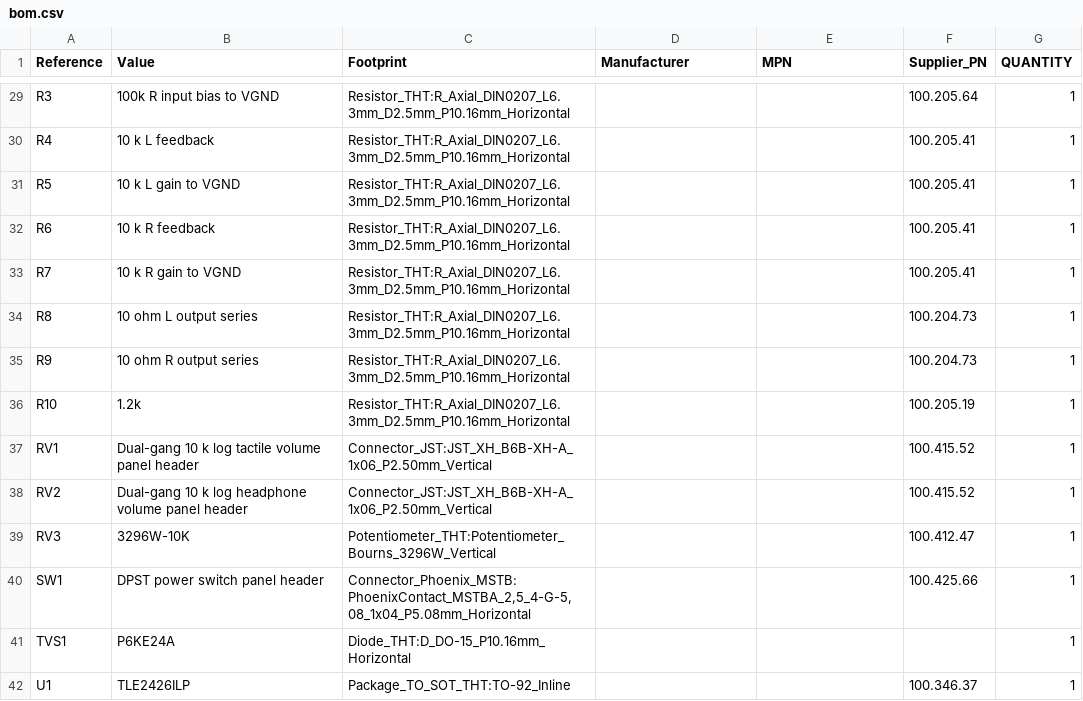
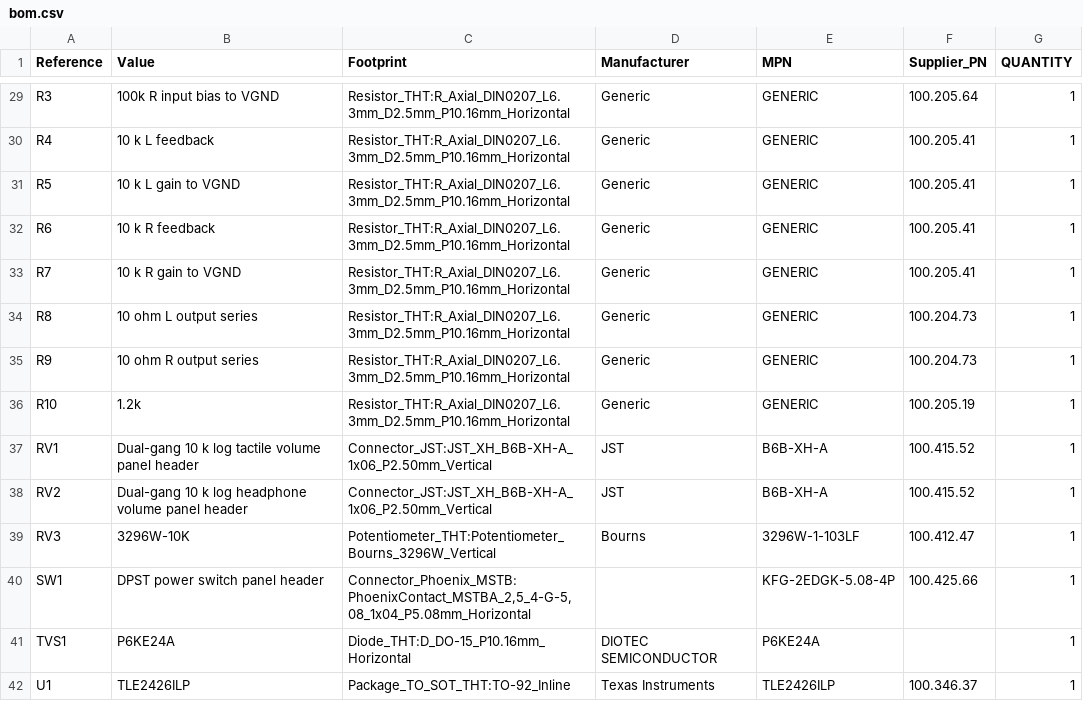
Before and after one commit to davidolarteeg/suboli-control-unit, a CSV file: mfg/bom.csv, drawn as a sheet; only a part is shown, gaps mark what is left out; the diff covers the shown part only.

```diff
--- a/mfg/bom.csv
+++ b/mfg/bom.csv
@@ -29,14 +29,14 @@
-"R3","100k R input bias to VGND","Resistor_THT:R_Axial_DIN0207_L6.3mm_D2.5mm_P10.16mm_Horizontal","","","100.205.64","1"
-"R4","10 k L feedback","Resistor_THT:R_Axial_DIN0207_L6.3mm_D2.5mm_P10.16mm_Horizontal","","","100.205.41","1"
-"R5","10 k L gain to VGND","Resistor_THT:R_Axial_DIN0207_L6.3mm_D2.5mm_P10.16mm_Horizontal","","","100.205.41","1"
-"R6","10 k R feedback","Resistor_THT:R_Axial_DIN0207_L6.3mm_D2.5mm_P10.16mm_Horizontal","","","100.205.41","1"
-"R7","10 k R gain to VGND","Resistor_THT:R_Axial_DIN0207_L6.3mm_D2.5mm_P10.16mm_Horizontal","","","100.205.41","1"
-"R8","10 ohm L output series","Resistor_THT:R_Axial_DIN0207_L6.3mm_D2.5mm_P10.16mm_Horizontal","","","100.204.73","1"
-"R9","10 ohm R output series","Resistor_THT:R_Axial_DIN0207_L6.3mm_D2.5mm_P10.16mm_Horizontal","","","100.204.73","1"
-"R10","1.2k","Resistor_THT:R_Axial_DIN0207_L6.3mm_D2.5mm_P10.16mm_Horizontal","","","100.205.19","1"
-"RV1","Dual-gang 10 k log tactile volume panel header","Connector_JST:JST_XH_B6B-XH-A_1x06_P2.50mm_Vertical","","","100.415.52","1"
-"RV2","Dual-gang 10 k log headphone volume panel header","Connector_JST:JST_XH_B6B-XH-A_1x06_P2.50mm_Vertical","","","100.415.52","1"
-"RV3","3296W-10K","Potentiometer_THT:Potentiometer_Bourns_3296W_Vertical","","","100.412.47","1"
-"SW1","DPST power switch panel header","Connector_Phoenix_MSTB:PhoenixContact_MSTBA_2,5_4-G-5,08_1x04_P5.08mm_Horizontal","","","100.425.66","1"
-"TVS1","P6KE24A","Diode_THT:D_DO-15_P10.16mm_Horizontal","","","","1"
-"U1","TLE2426ILP","Package_TO_SOT_THT:TO-92_Inline","","","100.346.37","1"
+R3,100k R input bias to VGND,Resistor_THT:R_Axial_DIN0207_L6.3mm_D2.5mm_P10.16mm_Horizontal,Generic,GENERIC,100.205.64,1
+R4,10 k L feedback,Resistor_THT:R_Axial_DIN0207_L6.3mm_D2.5mm_P10.16mm_Horizontal,Generic,GENERIC,100.205.41,1
+R5,10 k L gain to VGND,Resistor_THT:R_Axial_DIN0207_L6.3mm_D2.5mm_P10.16mm_Horizontal,Generic,GENERIC,100.205.41,1
+R6,10 k R feedback,Resistor_THT:R_Axial_DIN0207_L6.3mm_D2.5mm_P10.16mm_Horizontal,Generic,GENERIC,100.205.41,1
+R7,10 k R gain to VGND,Resistor_THT:R_Axial_DIN0207_L6.3mm_D2.5mm_P10.16mm_Horizontal,Generic,GENERIC,100.205.41,1
+R8,10 ohm L output series,Resistor_THT:R_Axial_DIN0207_L6.3mm_D2.5mm_P10.16mm_Horizontal,Generic,GENERIC,100.204.73,1
+R9,10 ohm R output series,Resistor_THT:R_Axial_DIN0207_L6.3mm_D2.5mm_P10.16mm_Horizontal,Generic,GENERIC,100.204.73,1
+R10,1.2k,Resistor_THT:R_Axial_DIN0207_L6.3mm_D2.5mm_P10.16mm_Horizontal,Generic,GENERIC,100.205.19,1
+RV1,Dual-gang 10 k log tactile volume panel header,Connector_JST:JST_XH_B6B-XH-A_1x06_P2.50mm_Vertical,JST,B6B-XH-A,100.415.52,1
+RV2,Dual-gang 10 k log headphone volume panel header,Connector_JST:JST_XH_B6B-XH-A_1x06_P2.50mm_Vertical,JST,B6B-XH-A,100.415.52,1
+RV3,3296W-10K,Potentiometer_THT:Potentiometer_Bourns_3296W_Vertical,Bourns,3296W-1-103LF,100.412.47,1
+SW1,DPST power switch panel header,"Connector_Phoenix_MSTB:PhoenixContact_MSTBA_2,5_4-G-5,08_1x04_P5.08mm_Horizontal",,KFG-2EDGK-5.08-4P,100.425.66,1
+TVS1,P6KE24A,Diode_THT:D_DO-15_P10.16mm_Horizontal,DIOTEC SEMICONDUCTOR,P6KE24A,,1
+U1,TLE2426ILP,Package_TO_SOT_THT:TO-92_Inline,Texas Instruments,TLE2426ILP,100.346.37,1
```
Also changed, not shown: 50 edited cells elsewhere in this file.
